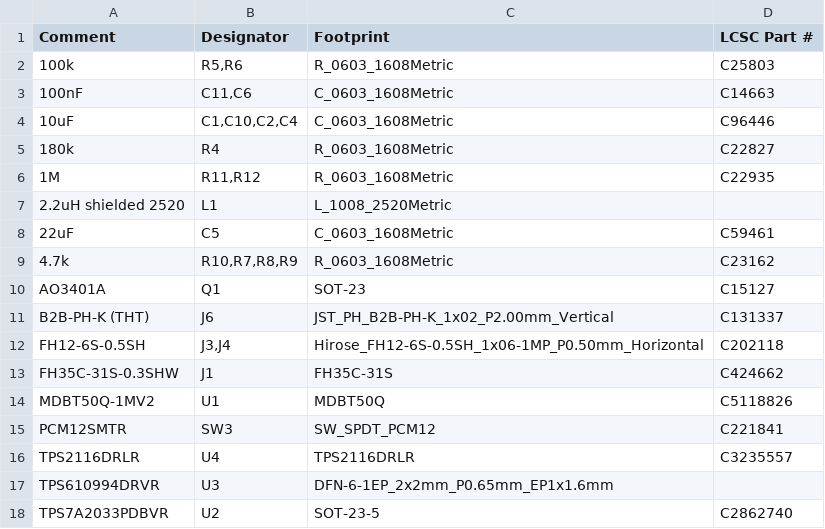
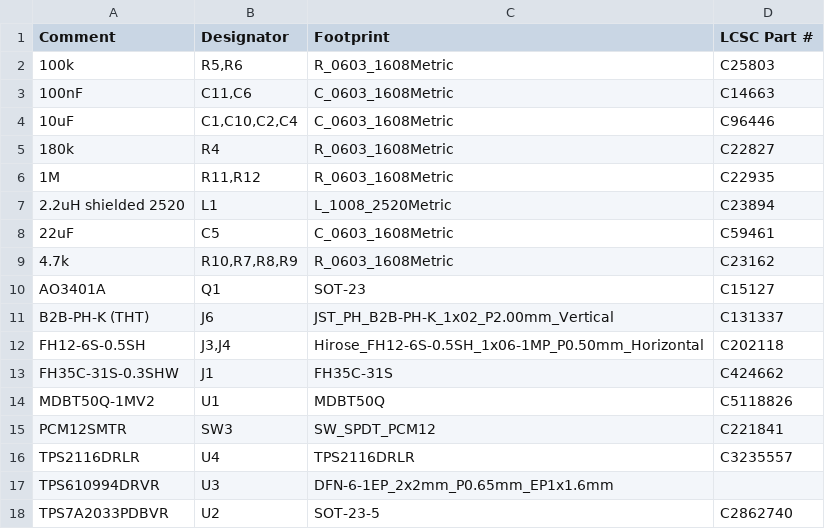
Before and after one commit to koorayworks/rp2040-IO-Expander, a CSV file: split/module_board/module_board_bom_jlc.csv, drawn as a sheet.

Commit message:
L1 の LCSC を記入（Sunlord SWPA252012S2R2MT / C23894）
JLC 実検索で在庫3万超を確認。BOM の未記入は U3 の1行のみに

```diff
--- a/split/module_board/module_board_bom_jlc.csv
+++ b/split/module_board/module_board_bom_jlc.csv
@@ -6,3 +6,3 @@ Comment,Designator,Footprint,LCSC Part #
 1M,"R11,R12",R_0603_1608Metric,C22935
-2.2uH shielded 2520,L1,L_1008_2520Metric,
+2.2uH shielded 2520,L1,L_1008_2520Metric,C23894
 22uF,C5,C_0603_1608Metric,C59461
```
Also changed, not shown: 1 other file.
